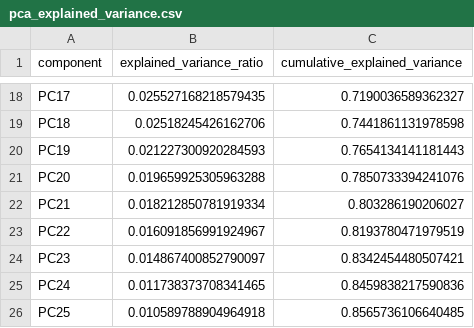
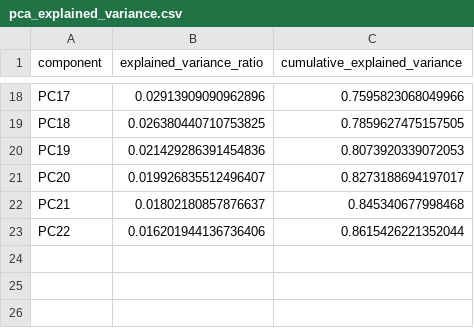
Before and after one commit to yassinemeftah2024/projet_ml_retail, a CSV file: reports/pca_explained_variance.csv, drawn as a sheet; only a part is shown, gaps mark what is left out; the diff covers the shown part only; the diff names each change by its address in the sheet, - before the commit and + after, or states it on an @@ line.

```diff
--- a/reports/pca_explained_variance.csv
+++ b/reports/pca_explained_variance.csv
-B18 (explained_variance_ratio): 0.025527168218579435
+B18 (explained_variance_ratio): 0.02913909090962896
-C18 (cumulative_explained_variance): 0.7190036589362327
+C18 (cumulative_explained_variance): 0.7595823068049966
-B19 (explained_variance_ratio): 0.02518245426162706
+B19 (explained_variance_ratio): 0.026380440710753825
-C19 (cumulative_explained_variance): 0.7441861131978598
+C19 (cumulative_explained_variance): 0.7859627475157505
-B20 (explained_variance_ratio): 0.021227300920284593
+B20 (explained_variance_ratio): 0.021429286391454836
-C20 (cumulative_explained_variance): 0.7654134141181443
+C20 (cumulative_explained_variance): 0.8073920339072053
-B21 (explained_variance_ratio): 0.019659925305963288
+B21 (explained_variance_ratio): 0.019926835512496407
-C21 (cumulative_explained_variance): 0.7850733394241076
+C21 (cumulative_explained_variance): 0.8273188694197017
-B22 (explained_variance_ratio): 0.018212850781919334
+B22 (explained_variance_ratio): 0.01802180857876637
-C22 (cumulative_explained_variance): 0.803286190206027
+C22 (cumulative_explained_variance): 0.845340677998468
-B23 (explained_variance_ratio): 0.016091856991924967
+B23 (explained_variance_ratio): 0.016201944136736406
-C23 (cumulative_explained_variance): 0.8193780471979519
+C23 (cumulative_explained_variance): 0.8615426221352044
-row 24: PC23 | 0.014867400852790097 | 0.8342454480507421
-row 25: PC24 | 0.011738373708341465 | 0.8459838217590836
-row 26: PC25 | 0.010589788904964918 | 0.8565736106640485
```
Also changed, not shown: 32 edited cells elsewhere in this file, reports/classification_cv_results.csv, reports/correlation_matrix_numeric.csv, 36 other files.
